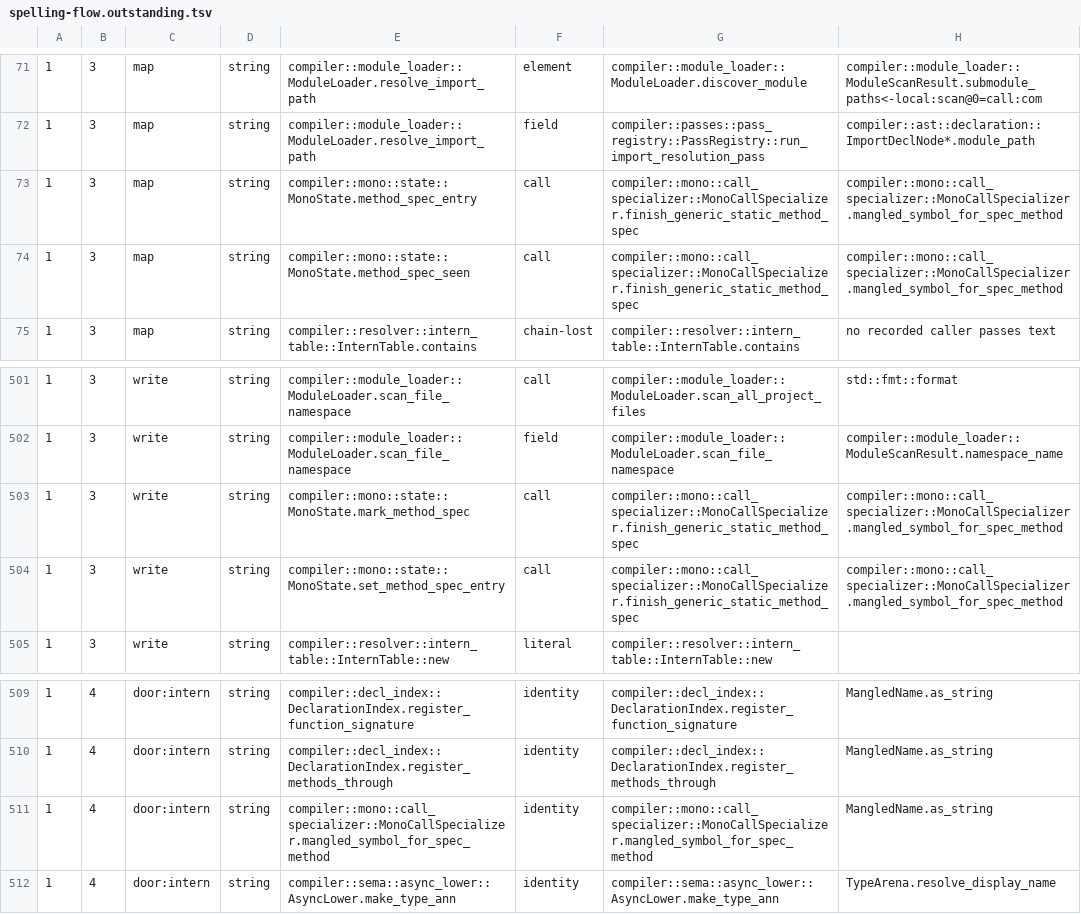
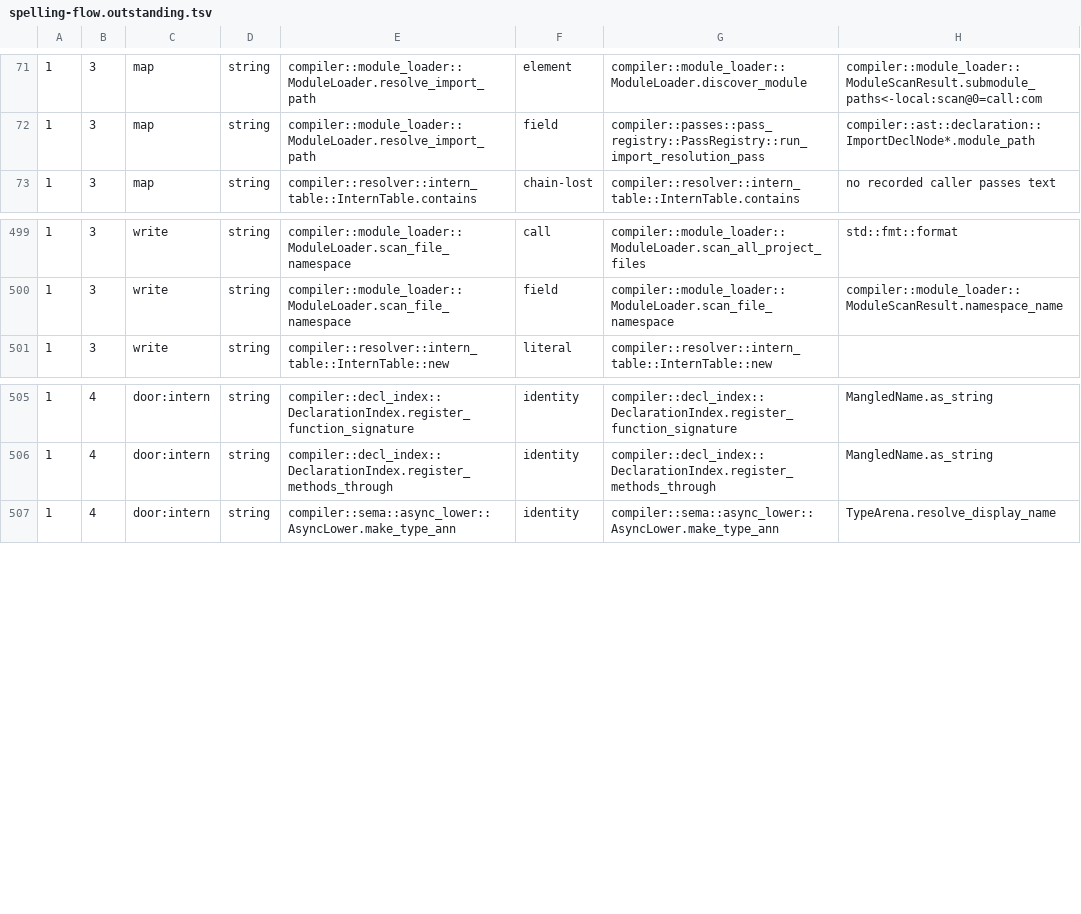
Before and after one commit to jakelequire/CryoLang, a TSV file: scripts/spelling-flow.outstanding.tsv, drawn as a sheet; only a part is shown, gaps mark what is left out.

Commit message:
A generic static method's instance is found by its owner, definition and type arguments
Ruling 125 files a generic function's instances under the template's
definition plus the type arguments.  A generic static method on a generic
owner was deduplicated by the text of the mangled symbol its copy would be
emitted under (MonoState.method_specs); it is now asked of
MonoState.method_instances by (owner, definition, type arguments), the
table a receiver method's instances already use, before the method is
copied.  The text table, its four accessors and the mangling helper that
fed it are deleted.

Project generic_static_method_instances runs instances that differ only in
a type argument their signature does not mention, a repeat, and a second
owner.

The lane baseline is re-pinned: DEFID_PATH 37 -> 36 and ARENA_READ 63 -> 62,
the trait-path and qualified-name reads the deleted mangled key made.  Five
spelling-flow entries go with the table.

.objcmp/merge-audit/STORES.md is the re-measured list of stores still keyed
by text, a path, a spelling or a display string at 8ecf5ef0.  Ledger 8.523.

```diff
--- a/scripts/spelling-flow.outstanding.tsv
+++ b/scripts/spelling-flow.outstanding.tsv
@@ -72,4 +72,2 @@
 1	3	map	string	compiler::module_loader::ModuleLoader.resolve_import_path	field	compiler::passes::pass_registry::PassRegistry::run_import_resolution_pass	compiler::ast::declaration::ImportDeclNode*.module_path
-1	3	map	string	compiler::mono::state::MonoState.method_spec_entry	call	compiler::mono::call_specializer::MonoCallSpecializer.finish_generic_static_method_spec	compiler::mono::call_specializer::MonoCallSpecializer.mangled_symbol_for_spec_method
-1	3	map	string	compiler::mono::state::MonoState.method_spec_seen	call	compiler::mono::call_specializer::MonoCallSpecializer.finish_generic_static_method_spec	compiler::mono::call_specializer::MonoCallSpecializer.mangled_symbol_for_spec_method
 1	3	map	string	compiler::resolver::intern_table::InternTable.contains	chain-lost	compiler::resolver::intern_table::InternTable.contains	no recorded caller passes text
@@ -502,4 +500,2 @@
 1	3	write	string	compiler::module_loader::ModuleLoader.scan_file_namespace	field	compiler::module_loader::ModuleLoader.scan_file_namespace	compiler::module_loader::ModuleScanResult.namespace_name
-1	3	write	string	compiler::mono::state::MonoState.mark_method_spec	call	compiler::mono::call_specializer::MonoCallSpecializer.finish_generic_static_method_spec	compiler::mono::call_specializer::MonoCallSpecializer.mangled_symbol_for_spec_method
-1	3	write	string	compiler::mono::state::MonoState.set_method_spec_entry	call	compiler::mono::call_specializer::MonoCallSpecializer.finish_generic_static_method_spec	compiler::mono::call_specializer::MonoCallSpecializer.mangled_symbol_for_spec_method
 1	3	write	string	compiler::resolver::intern_table::InternTable::new	literal	compiler::resolver::intern_table::InternTable::new	""
@@ -510,3 +506,2 @@
 1	4	door:intern	string	compiler::decl_index::DeclarationIndex.register_methods_through	identity	compiler::decl_index::DeclarationIndex.register_methods_through	MangledName.as_string
-1	4	door:intern	string	compiler::mono::call_specializer::MonoCallSpecializer.mangled_symbol_for_spec_method	identity	compiler::mono::call_specializer::MonoCallSpecializer.mangled_symbol_for_spec_method	MangledName.as_string
 1	4	door:intern	string	compiler::sema::async_lower::AsyncLower.make_type_ann	identity	compiler::sema::async_lower::AsyncLower.make_type_ann	TypeArena.resolve_display_name
```
Also changed, not shown: 10 other files.
